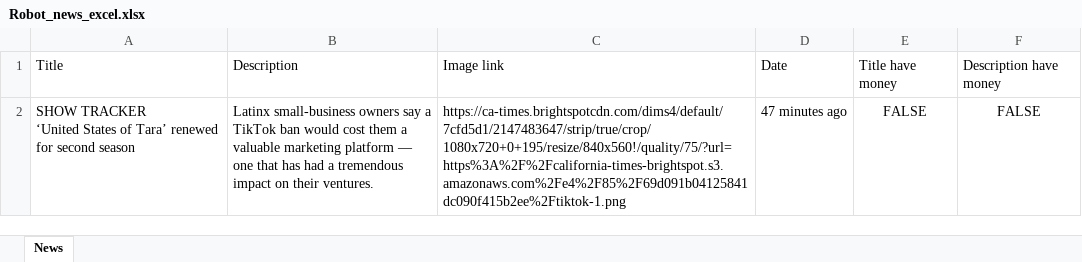
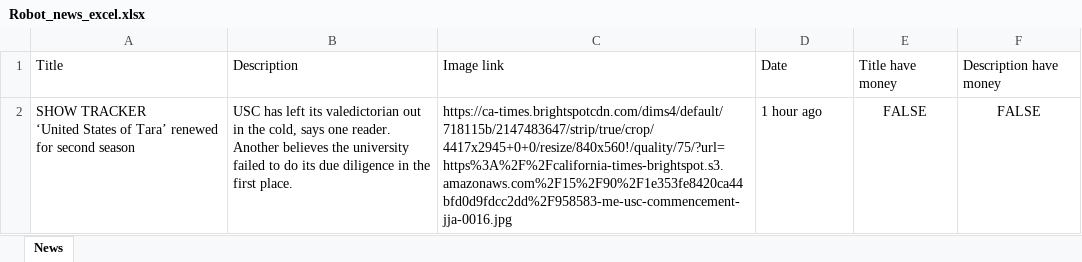
Before and after one commit to GabrielF04/RobotGabrielFerreira, an Excel workbook: Robot_news_excel.xlsx, sheet News, drawn as a sheet; values as stored, in another font and other column widths than the file's, no borders; the diff names each change by its address in the sheet, - before the commit and + after, or states it on an @@ line.

```diff
--- a/Robot_news_excel.xlsx (sheet News)
+++ b/Robot_news_excel.xlsx (sheet News)
-B2: Latinx small-business owners say a TikTok ban would cost them a valuable marketing platform — one that has had a tremendous impact on their ventures.
+B2: USC has left its valedictorian out in the cold, says one reader. Another believes the university failed to do its due diligence in the first place.
-C2: https://ca-times.brightspotcdn.com/dims4/default/7cfd5d1/2147483647/strip/true/crop/1080x720+0+195/resize/840x560!/quality/75/?url=https%3A%2F%2Fcalifornia-times-brightspot.s3.amazonaws.com%2Fe4%2F85%2F69d091b04125841dc090f415b2ee%2Ftiktok-1.png
+C2: https://ca-times.brightspotcdn.com/dims4/default/718115b/2147483647/strip/true/crop/4417x2945+0+0/resize/840x560!/quality/75/?url=https%3A%2F%2Fcalifornia-times-brightspot.s3.amazonaws.com%2F15%2F90%2F1e353fe8420ca44bfd0d9fdcc2dd%2F958583-me-usc-commencement-jja-0016.jpg
-D2: 47 minutes ago
+D2: 1 hour ago
```
Also changed, not shown: 1 other file.
